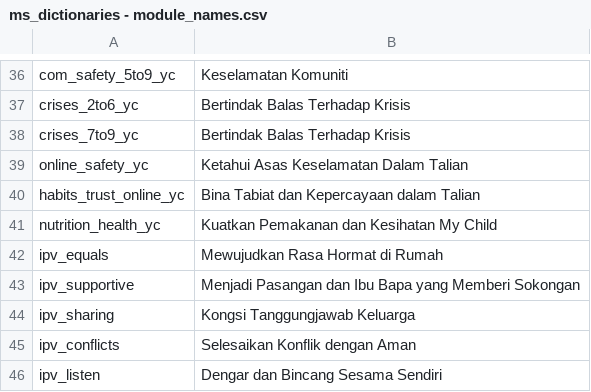
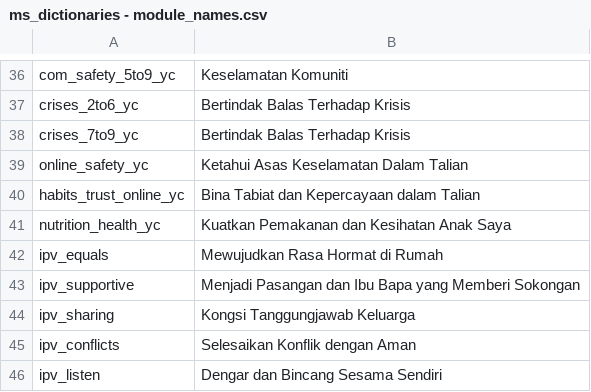
Before and after one commit to IDEMSInternational/plh-digital-content, a CSV file: translations/parent_text_v2_malaysia/ms/ms_dictionaries - module_names.csv, drawn as a sheet; only a part is shown, gaps mark what is left out.

Commit message:
New translations dictionaries - module_names.csv (Malay)

```diff
--- a/translations/parent_text_v2_malaysia/ms/ms_dictionaries - module_names.csv
+++ b/translations/parent_text_v2_malaysia/ms/ms_dictionaries - module_names.csv
@@ -40,3 +40,3 @@
 "habits_trust_online_yc","Bina Tabiat dan Kepercayaan dalam Talian"
-"nutrition_health_yc","Kuatkan Pemakanan dan Kesihatan My Child "
+"nutrition_health_yc","Kuatkan Pemakanan dan Kesihatan Anak Saya "
 "ipv_equals","Mewujudkan Rasa Hormat di Rumah"
```
